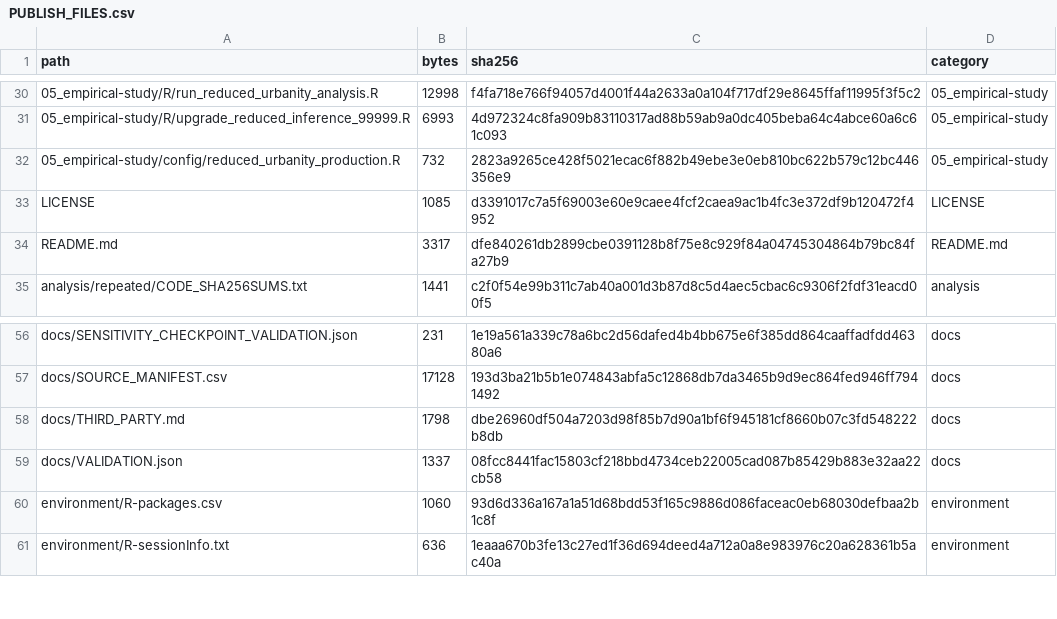
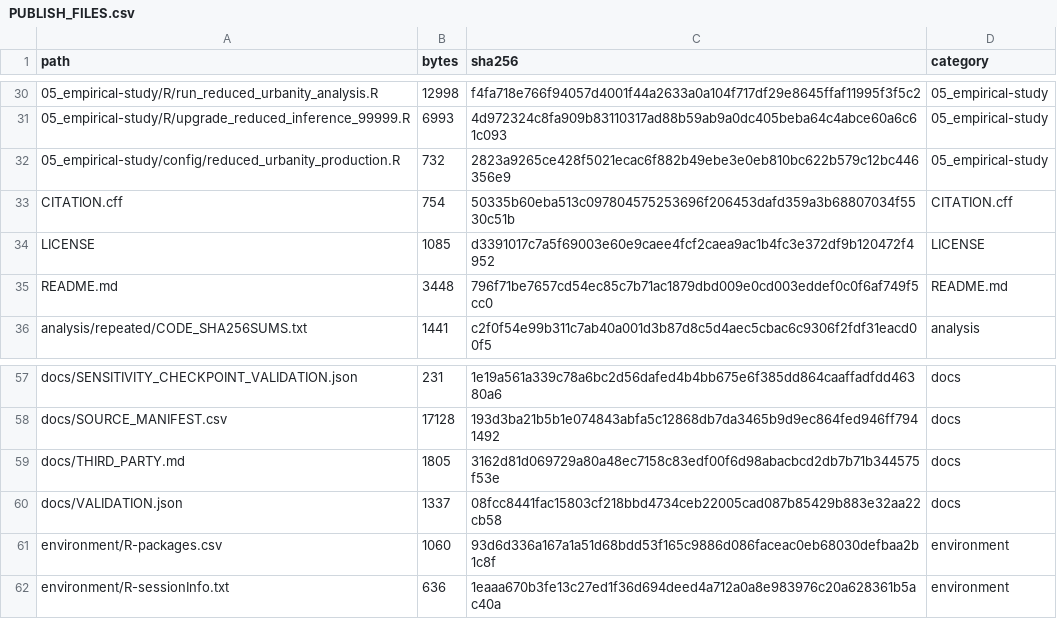
Before and after one commit to geowhk/ml-sas-paper, a CSV file: docs/PUBLISH_FILES.csv, drawn as a sheet; only a part is shown, gaps mark what is left out.

Commit message:
Add final publication details and preferred paper citation

```diff
--- a/docs/PUBLISH_FILES.csv
+++ b/docs/PUBLISH_FILES.csv
@@ -32,4 +32,5 @@ path,bytes,sha256,category
 05_empirical-study/config/reduced_urbanity_production.R,732,2823a9265ce428f5021ecac6f882b49ebe3e0eb810bc622b579c12bc446356e9,05_empirical-study
+CITATION.cff,754,50335b60eba513c097804575253696f206453dafd359a3b68807034f5530c51b,CITATION.cff
 LICENSE,1085,d3391017c7a5f69003e60e9caee4fcf2caea9ac1b4fc3e372df9b120472f4952,LICENSE
-README.md,3317,dfe840261db2899cbe0391128b8f75e8c929f84a04745304864b79bc84fa27b9,README.md
+README.md,3448,796f71be7657cd54ec85c7b71ac1879dbd009e0cd003eddef0c0f6af749f5cc0,README.md
 analysis/repeated/CODE_SHA256SUMS.txt,1441,c2f0f54e99b311c7ab40a001d3b87d8c5d4aec5cbac6c9306f2fdf31eacd00f5,analysis
@@ -57,3 +58,3 @@ docs/SENSITIVITY_CHECKPOINT_VALIDATION.json,231,1e19a561a339c78a6bc2d56dafed4b4b
 docs/SOURCE_MANIFEST.csv,17128,193d3ba21b5b1e074843abfa5c12868db7da3465b9d9ec864fed946ff7941492,docs
-docs/THIRD_PARTY.md,1798,dbe26960df504a7203d98f85b7d90a1bf6f945181cf8660b07c3fd548222b8db,docs
+docs/THIRD_PARTY.md,1805,3162d81d069729a80a48ec7158c83edf00f6d98abacbcd2db7b71b344575f53e,docs
 docs/VALIDATION.json,1337,08fcc8441fac15803cf218bbd4734ceb22005cad087b85429b883e32aa22cb58,docs
```
Also changed, not shown: 3 other files.
